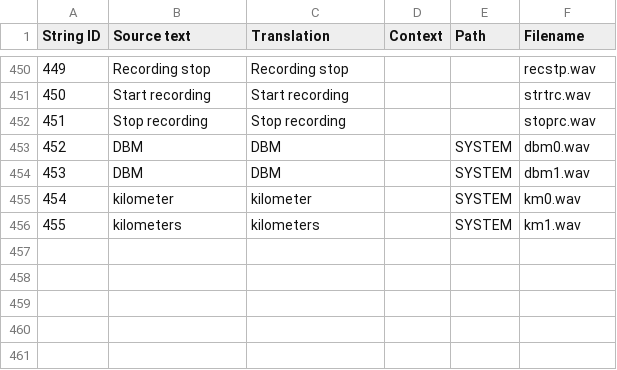
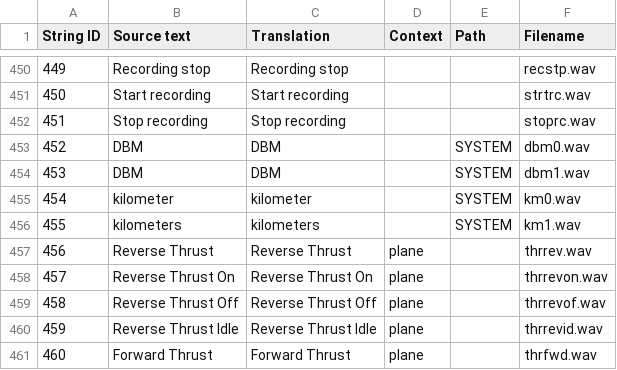
Before and after one commit to EdgeTX/edgetx-sdcard-sounds, a CSV file: voices/en-US.csv, drawn as a sheet; only a part is shown, gaps mark what is left out; the diff names each change by its address in the sheet, - before the commit and + after, or states it on an @@ line.

Commit message:
Add reverse thrust to en-US.csv

```diff
--- a/voices/en-US.csv
+++ b/voices/en-US.csv
+row 457: 456 | Reverse Thrust | Reverse Thrust | plane |  | thrrev.wav
+row 458: 457 | Reverse Thrust On | Reverse Thrust On | plane |  | thrrevon.wav
+row 459: 458 | Reverse Thrust Off | Reverse Thrust Off | plane |  | thrrevof.wav
+row 460: 459 | Reverse Thrust Idle | Reverse Thrust Idle | plane |  | thrrevid.wav
+row 461: 460 | Forward Thrust | Forward Thrust | plane |  | thrfwd.wav
```
